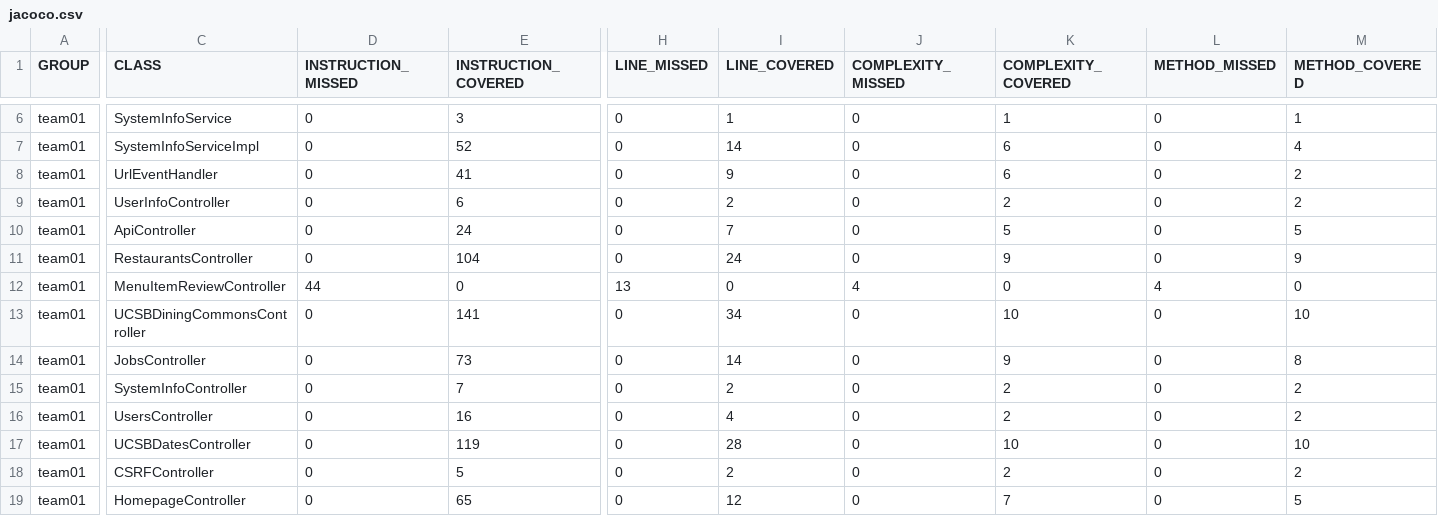
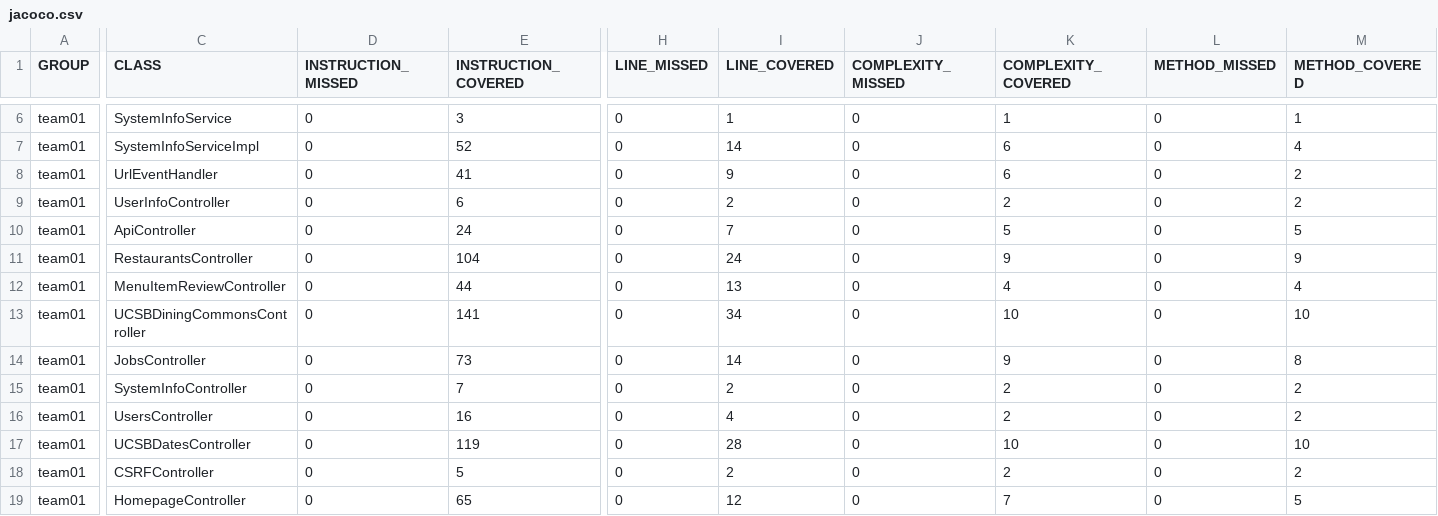
Before and after one commit to ucsb-cs156-f26/team01-f26-07, a CSV file: prs/44/jacoco/jacoco.csv, drawn as a sheet; only a part is shown, gaps mark what is left out; the diff names each change by its address in the sheet, - before the commit and + after, or states it on an @@ line.

```diff
--- a/prs/44/jacoco/jacoco.csv
+++ b/prs/44/jacoco/jacoco.csv
-D12 (INSTRUCTION_MISSED): 44
+D12 (INSTRUCTION_MISSED): 0
-E12 (INSTRUCTION_COVERED): 0
+E12 (INSTRUCTION_COVERED): 44
-H12 (LINE_MISSED): 13
+H12 (LINE_MISSED): 0
-I12 (LINE_COVERED): 0
+I12 (LINE_COVERED): 13
-J12 (COMPLEXITY_MISSED): 4
+J12 (COMPLEXITY_MISSED): 0
-K12 (COMPLEXITY_COVERED): 0
+K12 (COMPLEXITY_COVERED): 4
-L12 (METHOD_MISSED): 4
+L12 (METHOD_MISSED): 0
-M12 (METHOD_COVERED): 0
+M12 (METHOD_COVERED): 4
```
Also changed, not shown: 7 other files.
